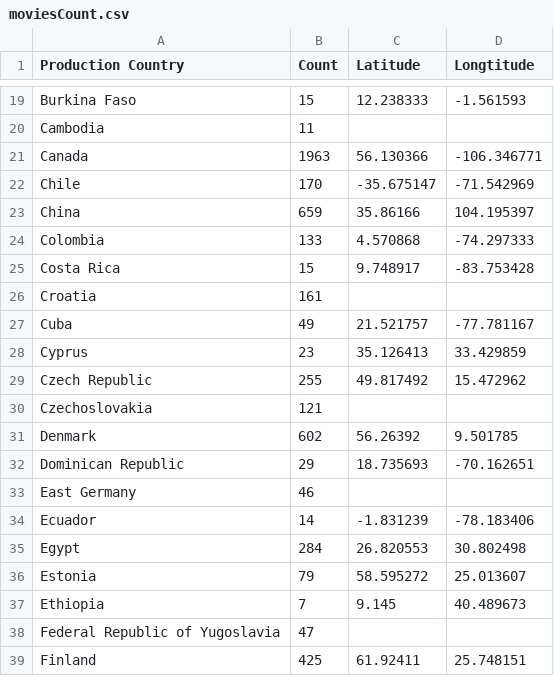
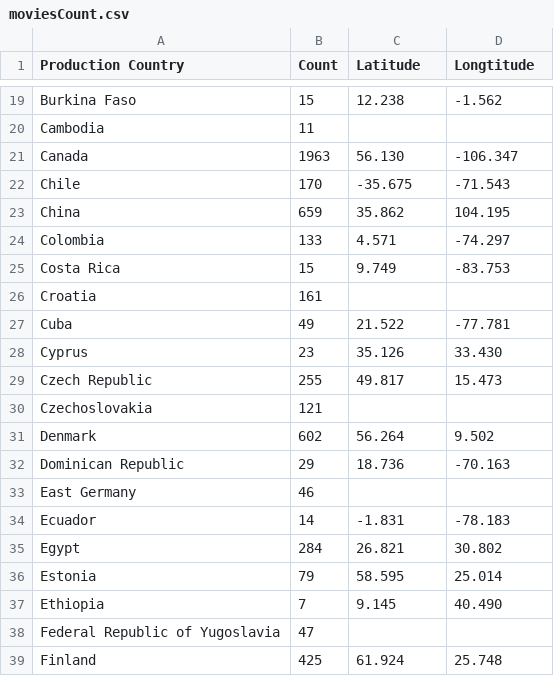
Before and after one commit to sarosarok/vis, a CSV file: moviesCount.csv, drawn as a sheet; only a part is shown, gaps mark what is left out; the diff covers the shown part only; the diff names each change by its address in the sheet, - before the commit and + after, or states it on an @@ line.

```diff
--- a/moviesCount.csv
+++ b/moviesCount.csv
-C19 (Latitude): 12.238333
+C19 (Latitude): 12.238
-D19 (Longtitude): -1.561593
+D19 (Longtitude): -1.562
-C21 (Latitude): 56.130366
+C21 (Latitude): 56.130
-D21 (Longtitude): -106.346771
+D21 (Longtitude): -106.347
-C22 (Latitude): -35.675147
+C22 (Latitude): -35.675
-D22 (Longtitude): -71.542969
+D22 (Longtitude): -71.543
-C23 (Latitude): 35.86166
+C23 (Latitude): 35.862
-D23 (Longtitude): 104.195397
+D23 (Longtitude): 104.195
-C24 (Latitude): 4.570868
+C24 (Latitude): 4.571
-D24 (Longtitude): -74.297333
+D24 (Longtitude): -74.297
-C25 (Latitude): 9.748917
+C25 (Latitude): 9.749
-D25 (Longtitude): -83.753428
+D25 (Longtitude): -83.753
-C27 (Latitude): 21.521757
+C27 (Latitude): 21.522
-D27 (Longtitude): -77.781167
+D27 (Longtitude): -77.781
-C28 (Latitude): 35.126413
+C28 (Latitude): 35.126
-D28 (Longtitude): 33.429859
+D28 (Longtitude): 33.430
-C29 (Latitude): 49.817492
+C29 (Latitude): 49.817
-D29 (Longtitude): 15.472962
+D29 (Longtitude): 15.473
-C31 (Latitude): 56.26392
+C31 (Latitude): 56.264
-D31 (Longtitude): 9.501785
+D31 (Longtitude): 9.502
-C32 (Latitude): 18.735693
+C32 (Latitude): 18.736
-D32 (Longtitude): -70.162651
+D32 (Longtitude): -70.163
-C34 (Latitude): -1.831239
+C34 (Latitude): -1.831
-D34 (Longtitude): -78.183406
+D34 (Longtitude): -78.183
-C35 (Latitude): 26.820553
+C35 (Latitude): 26.821
-D35 (Longtitude): 30.802498
+D35 (Longtitude): 30.802
-C36 (Latitude): 58.595272
+C36 (Latitude): 58.595
-D36 (Longtitude): 25.013607
+D36 (Longtitude): 25.014
-D37 (Longtitude): 40.489673
+D37 (Longtitude): 40.490
-C39 (Latitude): 61.92411
+C39 (Latitude): 61.924
-D39 (Longtitude): 25.748151
+D39 (Longtitude): 25.748
```
Also changed, not shown: 120 edited cells elsewhere in this file.
